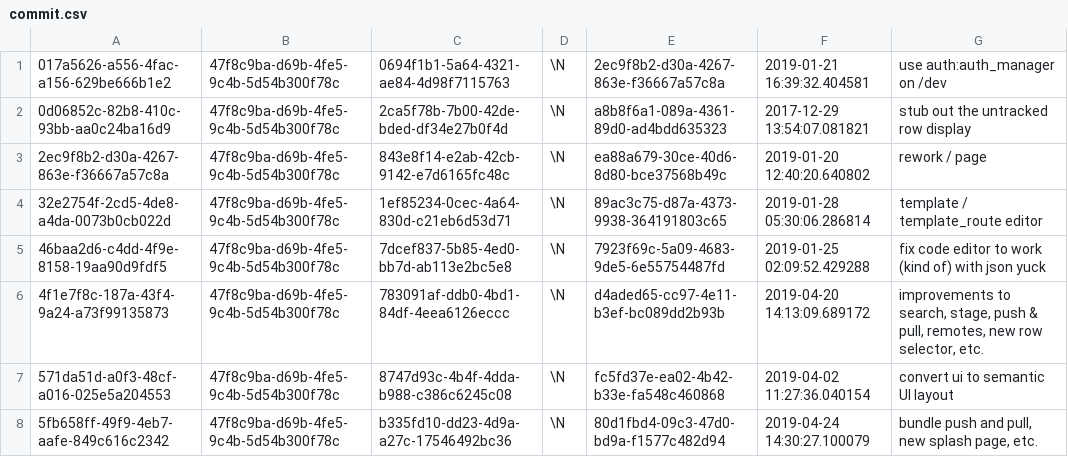
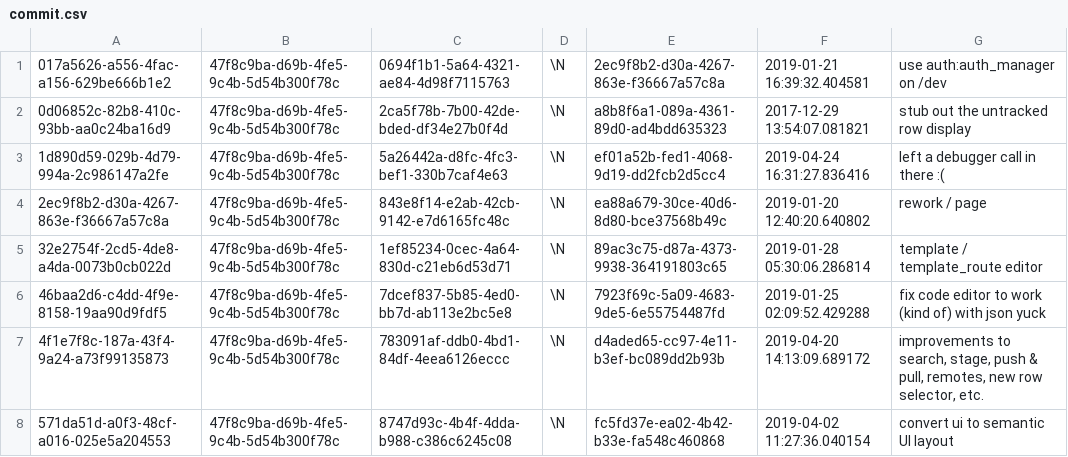
Before and after one commit to aquametalabs/aquameta, a CSV file: bundles-available/org.aquameta.core.ide/commit.csv, drawn as a sheet; only a part is shown; the shorter side is filled out with more unchanged rows.

```diff
--- a/bundles-available/org.aquameta.core.ide/commit.csv
+++ b/bundles-available/org.aquameta.core.ide/commit.csv
@@ -2,2 +2,3 @@
 0d06852c-82b8-410c-93bb-aa0c24ba16d9	47f8c9ba-d69b-4fe5-9c4b-5d54b300f78c	2ca5f78b-7b00-42de-bded-df34e27b0f4d	\N	a8b8f6a1-089a-4361-89d0-ad4bdd635323	2017-12-29 13:54:07.081821	stub out the untracked row display
+1d890d59-029b-4d79-994a-2c986147a2fe	47f8c9ba-d69b-4fe5-9c4b-5d54b300f78c	5a26442a-d8fc-4fc3-bef1-330b7caf4e63	\N	ef01a52b-fed1-4068-9d19-dd2fcb2d5cc4	2019-04-24 16:31:27.836416	left a debugger call in there :(
 2ec9f8b2-d30a-4267-863e-f36667a57c8a	47f8c9ba-d69b-4fe5-9c4b-5d54b300f78c	843e8f14-e2ab-42cb-9142-e7d6165fc48c	\N	ea88a679-30ce-40d6-8d80-bce37568b49c	2019-01-20 12:40:20.640802	rework / page
```
Also changed, not shown: bundles-available/org.aquameta.core.ide/rowset.csv, 3 other files.
